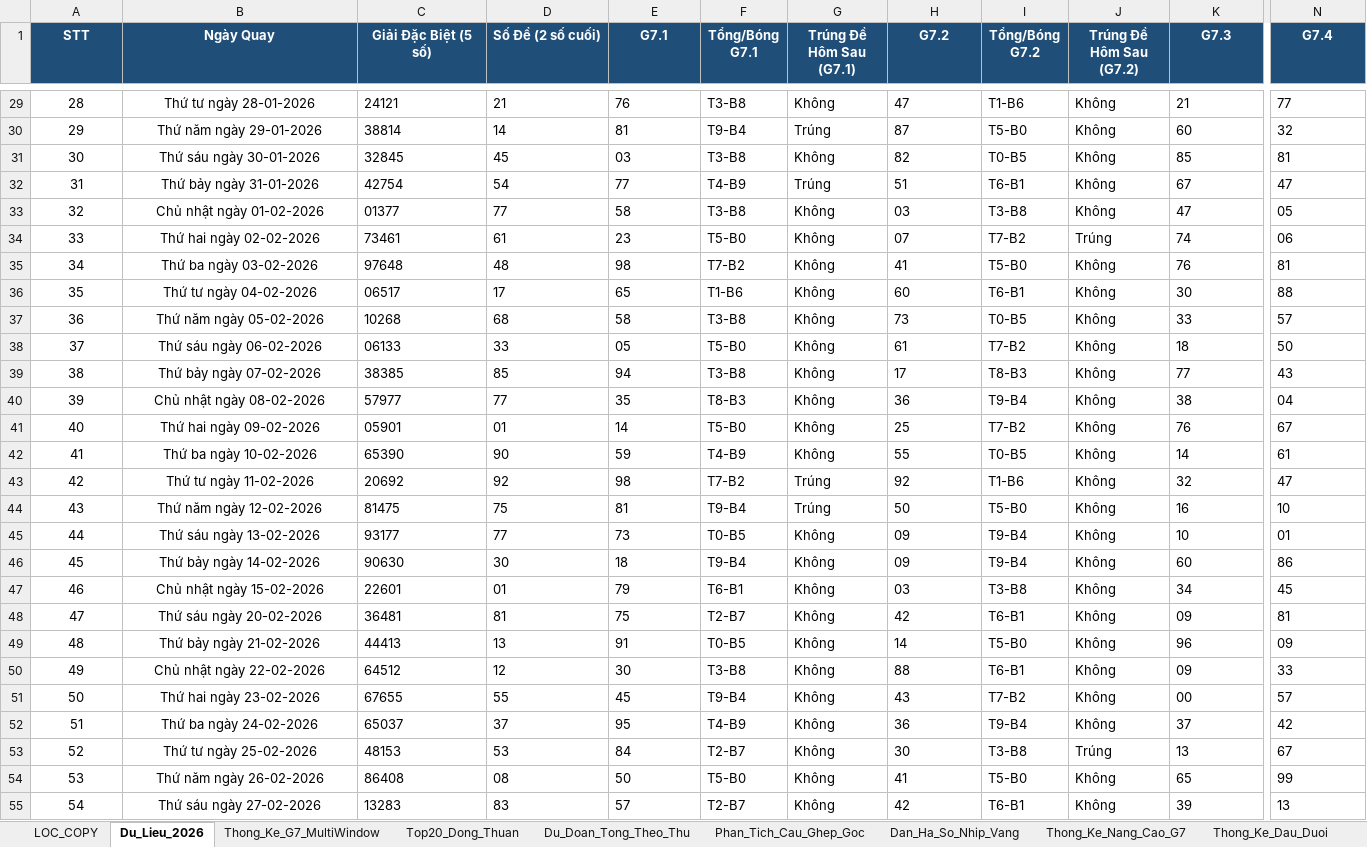
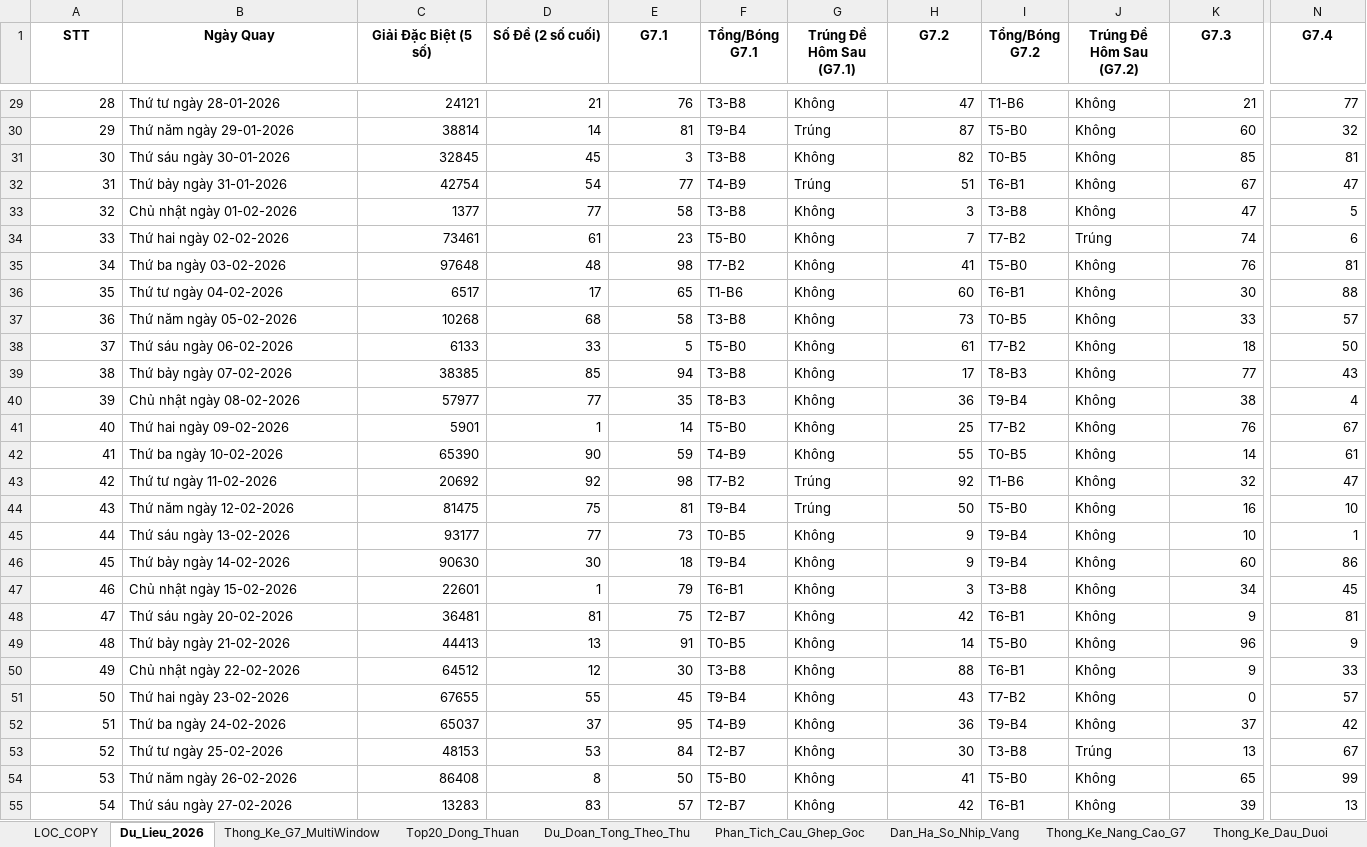
Before and after one commit to happiness2286-dot/logistic, an Excel workbook: 58_up_to_75/Thong_Ke_G7_Va_Top20_XSMB_2026.xlsx, sheet Du_Lieu_2026, drawn as a sheet; only a part is shown, gaps mark what is left out; values as stored, in another font and other column widths than the file's, no borders; the diff covers the shown part only; the diff names each change by its address in the sheet, - before the commit and + after, or states it on an @@ line.

```diff
--- a/58_up_to_75/Thong_Ke_G7_Va_Top20_XSMB_2026.xlsx (sheet Du_Lieu_2026)
+++ b/58_up_to_75/Thong_Ke_G7_Va_Top20_XSMB_2026.xlsx (sheet Du_Lieu_2026)
@@ A1:N1 fill: #1F4E78 → none, text colour: #FFFFFF → black @@
-A29:A55 alignment: center
+A29:A55 alignment: right
-B29:B55 alignment: center
+B29:B55 alignment: left
-C29:E55 alignment: left
+C29:E55 alignment: right
-H29:H55 alignment: left
+H29:H55 alignment: right
-K29:K55 alignment: left
+K29:K55 alignment: right
-N29:N55 alignment: left
+N29:N55 alignment: right
-E31 (G7.1): 03
+E31 (G7.1): 3
-C33 (Giải Đặc Biệt (5 số)): 01377
+C33 (Giải Đặc Biệt (5 số)): 1377
-H33 (G7.2): 03
+H33 (G7.2): 3
-N33 (G7.4): 05
+N33 (G7.4): 5
-H34 (G7.2): 07
+H34 (G7.2): 7
-N34 (G7.4): 06
+N34 (G7.4): 6
-C36 (Giải Đặc Biệt (5 số)): 06517
+C36 (Giải Đặc Biệt (5 số)): 6517
-C38 (Giải Đặc Biệt (5 số)): 06133
+C38 (Giải Đặc Biệt (5 số)): 6133
-E38 (G7.1): 05
+E38 (G7.1): 5
-N40 (G7.4): 04
+N40 (G7.4): 4
-C41 (Giải Đặc Biệt (5 số)): 05901
+C41 (Giải Đặc Biệt (5 số)): 5901
-D41 (Số Đề (2 số cuối)): 01
+D41 (Số Đề (2 số cuối)): 1
-H45:H46 (G7.2): 09
+H45:H46 (G7.2): 9
-N45 (G7.4): 01
+N45 (G7.4): 1
-D47 (Số Đề (2 số cuối)): 01
+D47 (Số Đề (2 số cuối)): 1
-H47 (G7.2): 03
+H47 (G7.2): 3
-K48 (G7.3): 09
+K48 (G7.3): 9
-N49 (G7.4): 09
+N49 (G7.4): 9
-K50 (G7.3): 09
+K50 (G7.3): 9
-K51 (G7.3): 00
+K51 (G7.3): 0
-D54 (Số Đề (2 số cuối)): 08
+D54 (Số Đề (2 số cuối)): 8
```
Also changed, not shown: 1 added row, 133 edited cells and cell formats elsewhere in this sheet, 5 other files.
